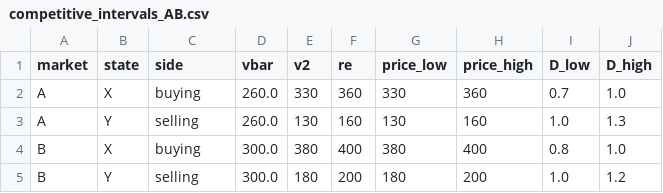
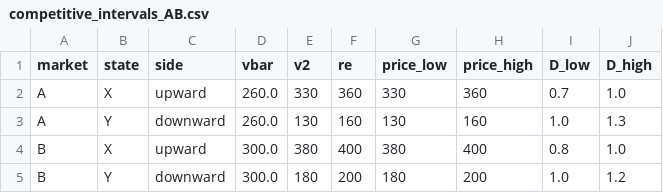
Before and after one commit to siruizou2005/Plott-Sunder-1982, a CSV file: results/analysis/competitive_intervals_AB.csv, drawn as a sheet.

```diff
--- a/results/analysis/competitive_intervals_AB.csv
+++ b/results/analysis/competitive_intervals_AB.csv
@@ -1,5 +1,5 @@
 market,state,side,vbar,v2,re,price_low,price_high,D_low,D_high
-A,X,buying,260.0,330,360,330,360,0.7,1.0
-A,Y,selling,260.0,130,160,130,160,1.0,1.3
-B,X,buying,300.0,380,400,380,400,0.8,1.0
-B,Y,selling,300.0,180,200,180,200,1.0,1.2
+A,X,upward,260.0,330,360,330,360,0.7,1.0
+A,Y,downward,260.0,130,160,130,160,1.0,1.3
+B,X,upward,300.0,380,400,380,400,0.8,1.0
+B,Y,downward,300.0,180,200,180,200,1.0,1.2
```
Also changed, not shown: results/analysis/design_asymmetries.csv, results/analysis/file_manifest_sha256.csv, 55 other files.
